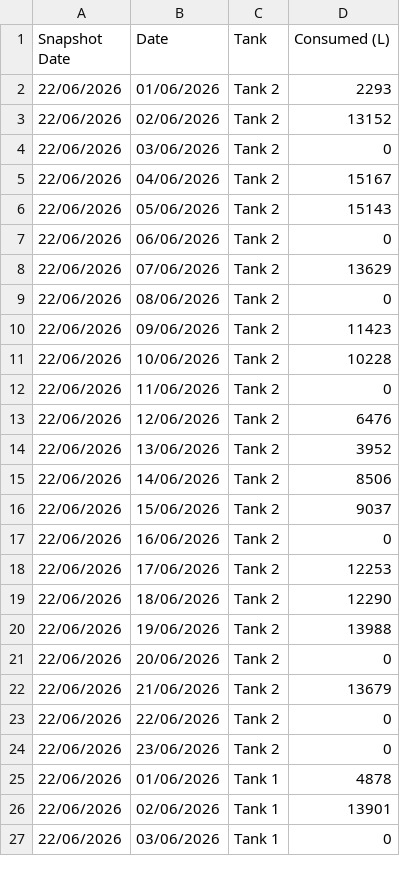
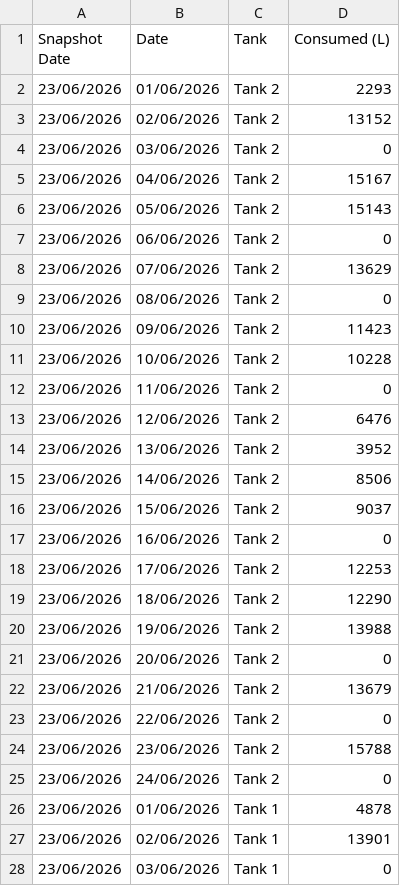
Before and after one commit to neil-noble/NMG, a CSV file: data/daily_usage.csv, drawn as a sheet; only a part is shown; the diff covers the shown part only.

```diff
--- a/data/daily_usage.csv
+++ b/data/daily_usage.csv
@@ -1,27 +1,28 @@
 Snapshot Date,Date,Tank,Consumed (L)
-22/06/2026,01/06/2026,Tank 2,2293
-22/06/2026,02/06/2026,Tank 2,13152
-22/06/2026,03/06/2026,Tank 2,0
-22/06/2026,04/06/2026,Tank 2,15167
-22/06/2026,05/06/2026,Tank 2,15143
-22/06/2026,06/06/2026,Tank 2,0
-22/06/2026,07/06/2026,Tank 2,13629
-22/06/2026,08/06/2026,Tank 2,0
-22/06/2026,09/06/2026,Tank 2,11423
-22/06/2026,10/06/2026,Tank 2,10228
-22/06/2026,11/06/2026,Tank 2,0
-22/06/2026,12/06/2026,Tank 2,6476
-22/06/2026,13/06/2026,Tank 2,3952
-22/06/2026,14/06/2026,Tank 2,8506
-22/06/2026,15/06/2026,Tank 2,9037
-22/06/2026,16/06/2026,Tank 2,0
-22/06/2026,17/06/2026,Tank 2,12253
-22/06/2026,18/06/2026,Tank 2,12290
-22/06/2026,19/06/2026,Tank 2,13988
-22/06/2026,20/06/2026,Tank 2,0
-22/06/2026,21/06/2026,Tank 2,13679
-22/06/2026,22/06/2026,Tank 2,0
-22/06/2026,23/06/2026,Tank 2,0
-22/06/2026,01/06/2026,Tank 1,4878
-22/06/2026,02/06/2026,Tank 1,13901
-22/06/2026,03/06/2026,Tank 1,0
+23/06/2026,01/06/2026,Tank 2,2293
+23/06/2026,02/06/2026,Tank 2,13152
+23/06/2026,03/06/2026,Tank 2,0
+23/06/2026,04/06/2026,Tank 2,15167
+23/06/2026,05/06/2026,Tank 2,15143
+23/06/2026,06/06/2026,Tank 2,0
+23/06/2026,07/06/2026,Tank 2,13629
+23/06/2026,08/06/2026,Tank 2,0
+23/06/2026,09/06/2026,Tank 2,11423
+23/06/2026,10/06/2026,Tank 2,10228
+23/06/2026,11/06/2026,Tank 2,0
+23/06/2026,12/06/2026,Tank 2,6476
+23/06/2026,13/06/2026,Tank 2,3952
+23/06/2026,14/06/2026,Tank 2,8506
+23/06/2026,15/06/2026,Tank 2,9037
+23/06/2026,16/06/2026,Tank 2,0
+23/06/2026,17/06/2026,Tank 2,12253
+23/06/2026,18/06/2026,Tank 2,12290
+23/06/2026,19/06/2026,Tank 2,13988
+23/06/2026,20/06/2026,Tank 2,0
+23/06/2026,21/06/2026,Tank 2,13679
+23/06/2026,22/06/2026,Tank 2,0
+23/06/2026,23/06/2026,Tank 2,15788
+23/06/2026,24/06/2026,Tank 2,0
+23/06/2026,01/06/2026,Tank 1,4878
+23/06/2026,02/06/2026,Tank 1,13901
+23/06/2026,03/06/2026,Tank 1,0
```
Also changed, not shown: 1 added row and 21 edited cells elsewhere in this file, data/forecast.csv, data/mom_comparison.csv, 1 other file.
